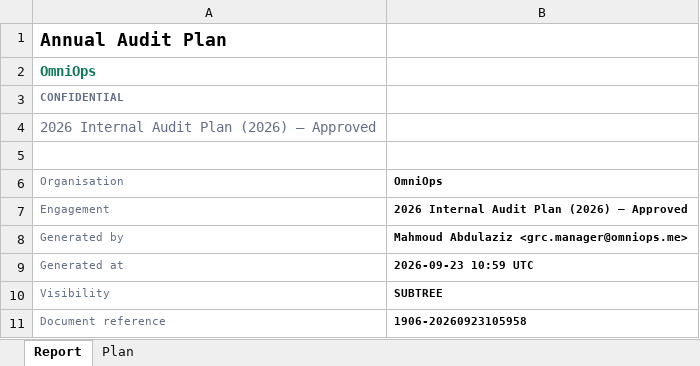
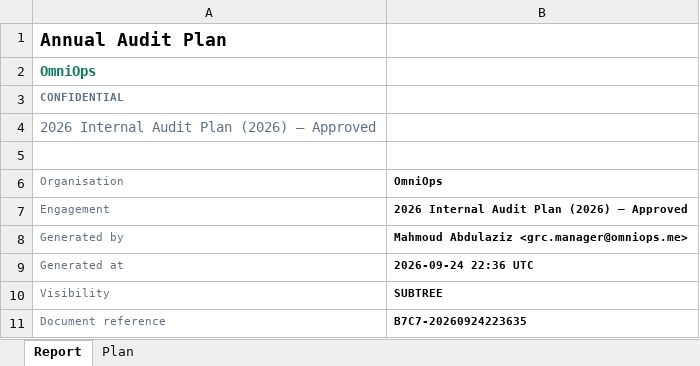
Before and after one commit to usamasalman/GRC-Saas-platform-, an Excel workbook: grc_wisdom_api/scripts/verify/_tmp_reports/Annual_plan.xlsx, sheet Report, drawn as a sheet; values as stored, in another font and other column widths than the file's, no borders; the diff names each change by its address in the sheet, - before the commit and + after, or states it on an @@ line.

```diff
--- a/grc_wisdom_api/scripts/verify/_tmp_reports/Annual_plan.xlsx (sheet Report)
+++ b/grc_wisdom_api/scripts/verify/_tmp_reports/Annual_plan.xlsx (sheet Report)
-B9 (OmniOps): 2026-09-23 10:59 UTC
+B9 (OmniOps): 2026-09-24 22:36 UTC
-B11 (OmniOps): 1906-20260923105958
+B11 (OmniOps): B7C7-20260924223635
```
Also changed, not shown: grc_wisdom_api/scripts/verify/_tmp/Framework_coverage.xlsx, grc_wisdom_api/scripts/verify/_tmp/Issue_register.xlsx, 23 other files.
